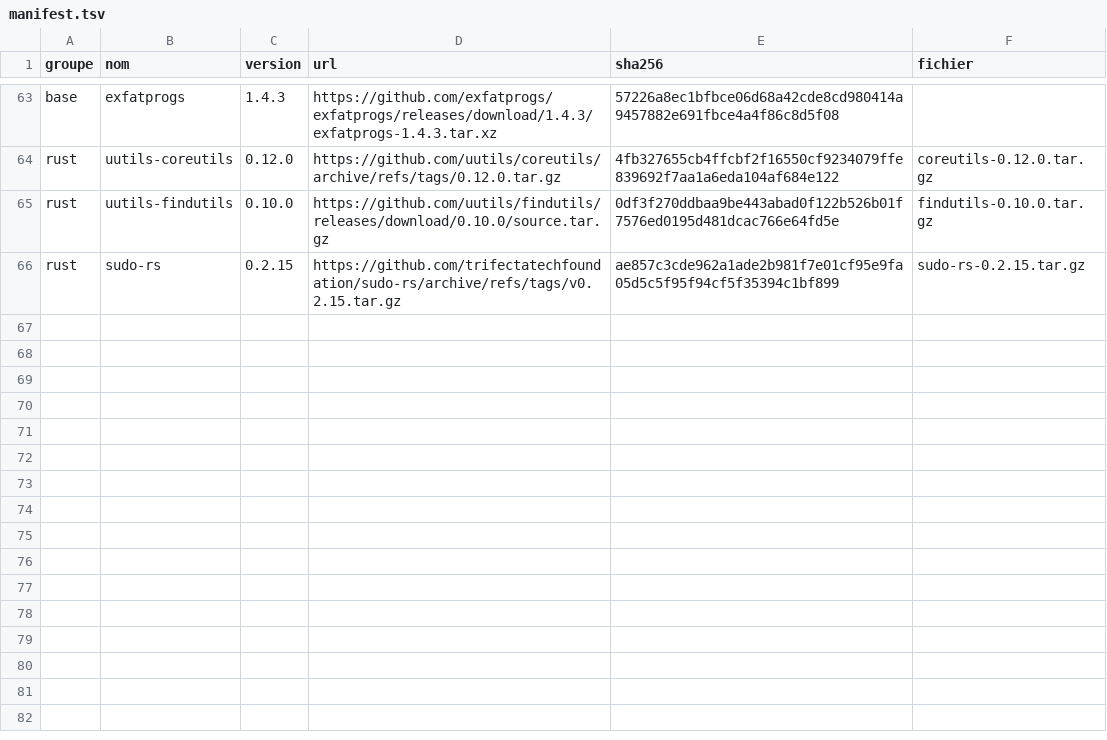
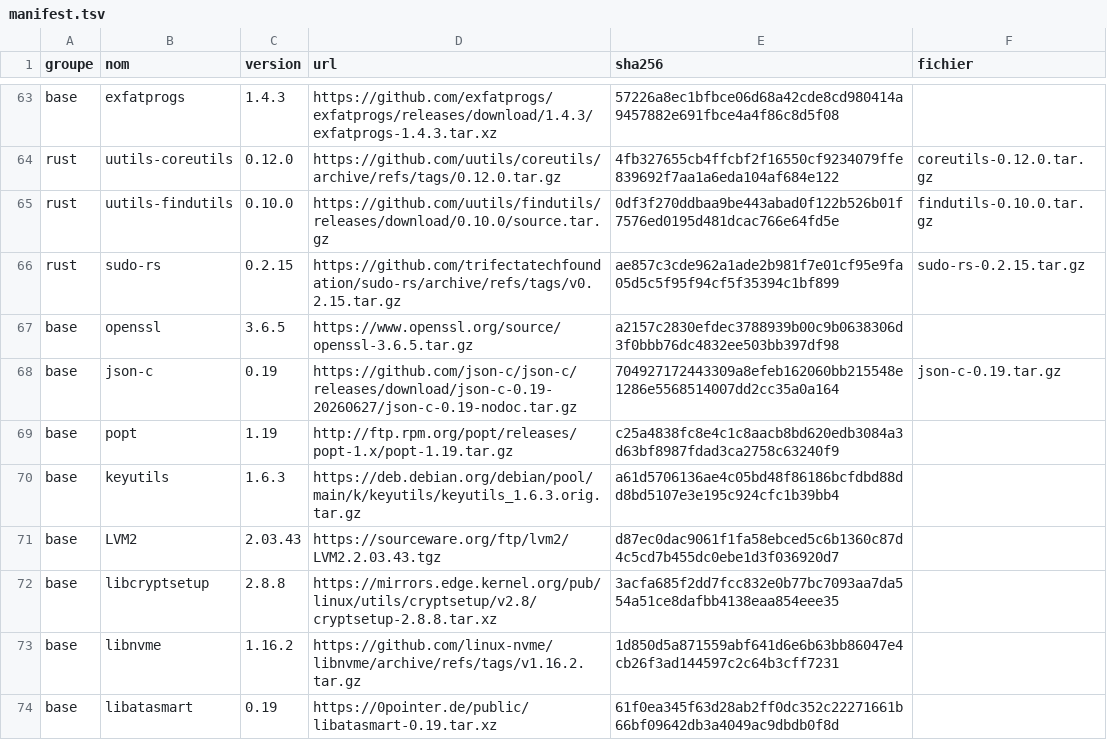
Before and after one commit to YaogoGerard/yaor-os, a TSV file: sources/manifest.tsv, drawn as a sheet; only a part is shown, gaps mark what is left out; the diff names each change by its address in the sheet, - before the commit and + after, or states it on an @@ line.

Commit message:
build(stockage): ajoute les dépendances de bloc de libblockdev et udisks
Dépendances génériques : openssl (backend crypto de libcryptsetup et
futur systemd-sysupdate), json-c (cryptsetup, libnvme), popt
(cryptsetup), keyutils (greffon crypto de libblockdev). Le build meson
de json-c 0.19 est corrigé (en-têtes sous <json-c/> et json-c.pc) par
patches/json-c-0.19-meson-pc.patch.

Bibliothèques de bloc : LVM2 (libdevmapper seul, requis par
libcryptsetup), libcryptsetup (bibliothèque seule, CLI LUKS hors v0.2),
libnvme (greffon nvme), libatasmart (greffon smart).

Jalon: v0.2

```diff
--- a/sources/manifest.tsv
+++ b/sources/manifest.tsv
+row 67: base | openssl | 3.6.5 | https://www.openssl.org/source/openssl-3.6.5.tar.gz | a2157c2830efdec3788939b00c9b0638306d3f0bbb76dc4832ee503bb397df98
+row 68: base | json-c | 0.19 | https://github.com/json-c/json-c/releases/download/json-c-0.19-20260627/json-c-0.19-nodoc.tar.gz | 704927172443309a8efeb162060bb215548e1286e5568514007dd2cc35a0a164 | json-c-0.19.tar.gz
+row 69: base | popt | 1.19 | http://ftp.rpm.org/popt/releases/popt-1.x/popt-1.19.tar.gz | c25a4838fc8e4c1c8aacb8bd620edb3084a3d63bf8987fdad3ca2758c63240f9
+row 70: base | keyutils | 1.6.3 | https://deb.debian.org/debian/pool/main/k/keyutils/keyutils_1.6.3.orig.tar.gz | a61d5706136ae4c05bd48f86186bcfdbd88dd8bd5107e3e195c924cfc1b39bb4
+row 71: base | LVM2 | 2.03.43 | https://sourceware.org/ftp/lvm2/LVM2.2.03.43.tgz | d87ec0dac9061f1fa58ebced5c6b1360c87d4c5cd7b455dc0ebe1d3f036920d7
+row 72: base | libcryptsetup | 2.8.8 | https://mirrors.edge.kernel.org/pub/linux/utils/cryptsetup/v2.8/cryptsetup-2.8.8.tar.xz | 3acfa685f2dd7fcc832e0b77bc7093aa7da554a51ce8dafbb4138eaa854eee35
+row 73: base | libnvme | 1.16.2 | https://github.com/linux-nvme/libnvme/archive/refs/tags/v1.16.2.tar.gz | 1d850d5a871559abf641d6e6b63bb86047e4cb26f3ad144597c2c64b3cff7231
+row 74: base | libatasmart | 0.19 | https://0pointer.de/public/libatasmart-0.19.tar.xz | 61f0ea345f63d28ab2ff0dc352c22271661b66bf09642db3a4049ac9dbdb0f8d
```
Also changed, not shown: 2 other files.
